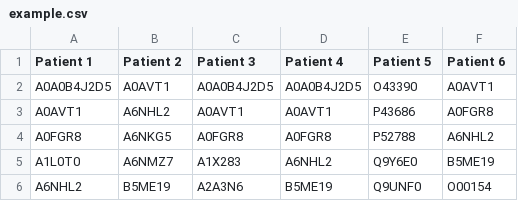
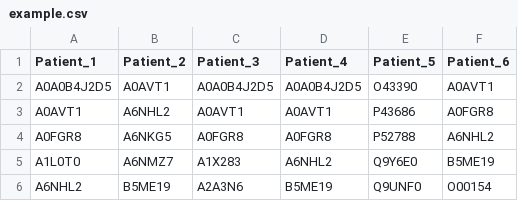
Before and after one commit to Jumitti/vennlit_v2, a CSV file: example/example.csv, drawn as a sheet; only a part is shown.

```diff
--- a/example/example.csv
+++ b/example/example.csv
@@ -1,2 +1,2 @@
-Patient 1;Patient 2;Patient 3;Patient 4;Patient 5;Patient 6
+Patient_1;Patient_2;Patient_3;Patient_4;Patient_5;Patient_6
 A0A0B4J2D5;A0AVT1;A0A0B4J2D5;A0A0B4J2D5;O43390;A0AVT1
```
Also changed, not shown: 2 other files.
